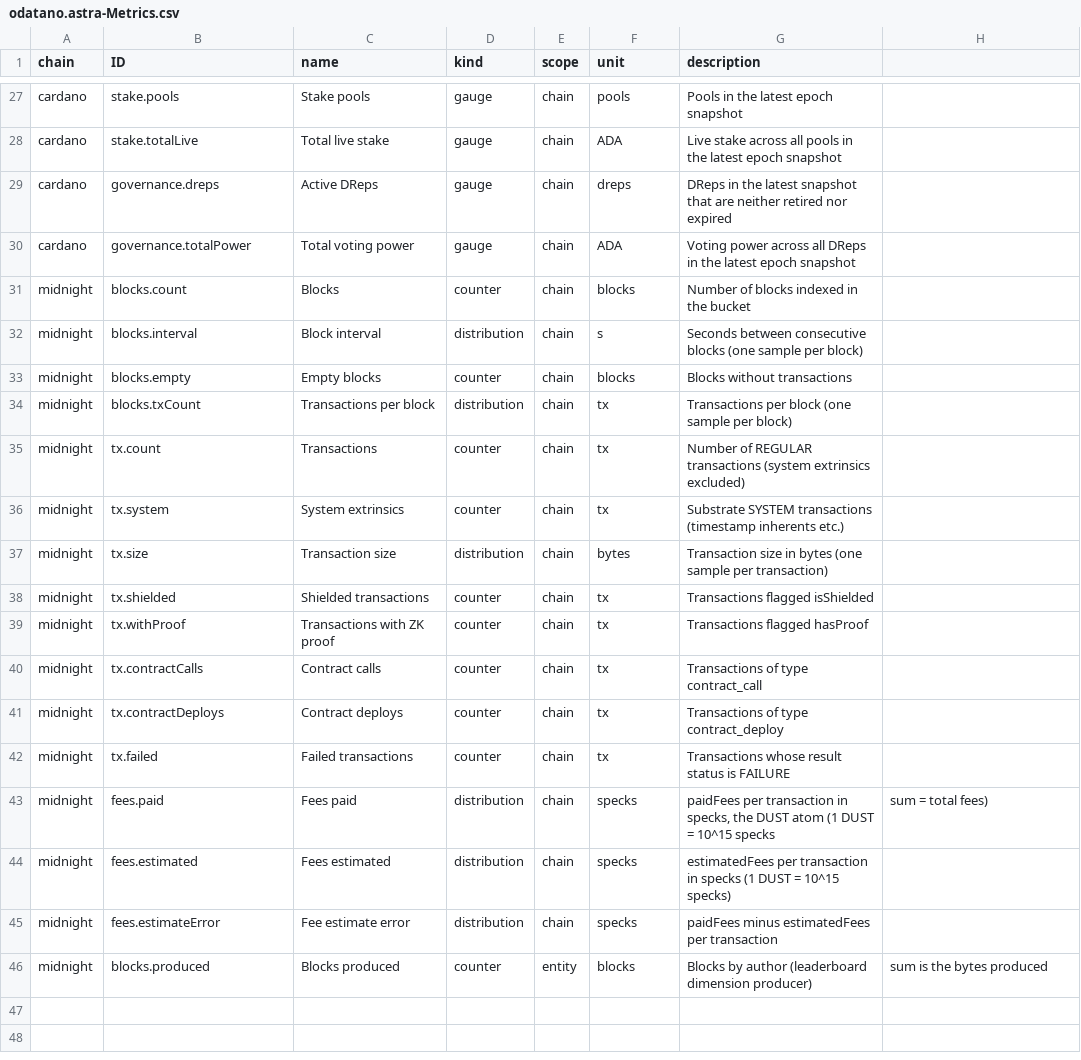
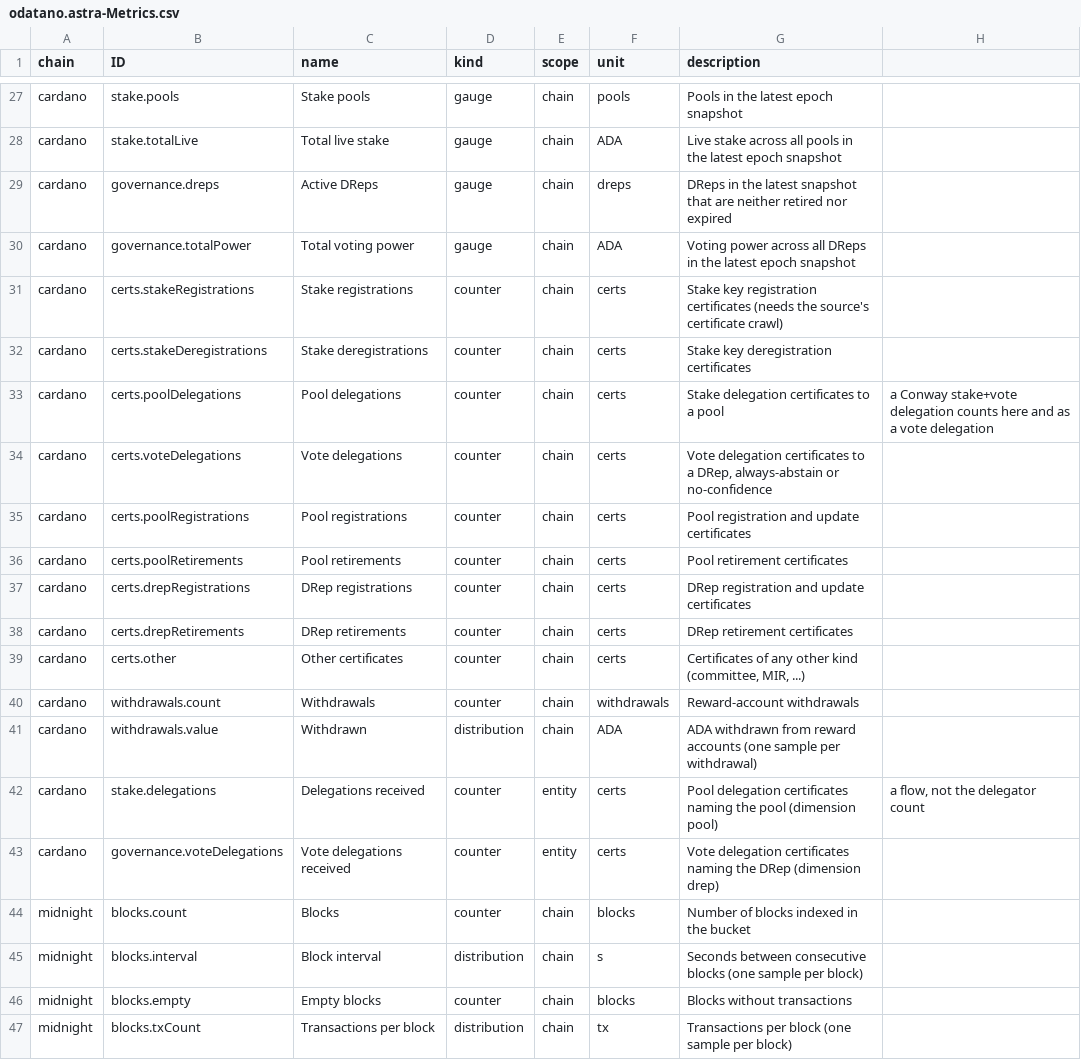
Before and after one commit to ODATANO/ASTRA, a CSV file: db/data/odatano.astra-Metrics.csv, drawn as a sheet; only a part is shown, gaps mark what is left out; the shorter side is filled out with more unchanged rows; the diff names each change by its address in the sheet, - before the commit and + after, or states it on an @@ line.

Commit message:
feat: stake metrics, view cache, faster entity buckets
- certificate and withdrawal metrics, StakeDaily, TopDelegatedPools, TopVotedDReps
- source models synced to @odatano/core 2.0.0-rc.20, @odatano/nightgate 0.25.7
- cycle timeout reopens a hung source connection (ASTRA_CYCLE_TIMEOUT_MS)
- computed views cached per key (ASTRA_VIEW_CACHE_MS)
- entity hour and day rows added in one upsert, per-cycle day rebuild removed
- index on EntityBuckets (chain, granularity, bucketStart)

```diff
--- a/db/data/odatano.astra-Metrics.csv
+++ b/db/data/odatano.astra-Metrics.csv
+row 31: cardano | certs.stakeRegistrations | Stake registrations | counter | chain | certs | Stake key registration certificates (needs the source's certificate crawl)
+row 32: cardano | certs.stakeDeregistrations | Stake deregistrations | counter | chain | certs | Stake key deregistration certificates
+row 33: cardano | certs.poolDelegations | Pool delegations | counter | chain | certs | Stake delegation certificates to a pool | a Conway stake+vote delegation counts here and as a vote delegation
+row 34: cardano | certs.voteDelegations | Vote delegations | counter | chain | certs | Vote delegation certificates to a DRep, always-abstain or no-confidence
+row 35: cardano | certs.poolRegistrations | Pool registrations | counter | chain | certs | Pool registration and update certificates
+row 36: cardano | certs.poolRetirements | Pool retirements | counter | chain | certs | Pool retirement certificates
+row 37: cardano | certs.drepRegistrations | DRep registrations | counter | chain | certs | DRep registration and update certificates
+row 38: cardano | certs.drepRetirements | DRep retirements | counter | chain | certs | DRep retirement certificates
+row 39: cardano | certs.other | Other certificates | counter | chain | certs | Certificates of any other kind (committee, MIR, ...)
+row 40: cardano | withdrawals.count | Withdrawals | counter | chain | withdrawals | Reward-account withdrawals
+row 41: cardano | withdrawals.value | Withdrawn | distribution | chain | ADA | ADA withdrawn from reward accounts (one sample per withdrawal)
+row 42: cardano | stake.delegations | Delegations received | counter | entity | certs | Pool delegation certificates naming the pool (dimension pool) | a flow, not the delegator count
+row 43: cardano | governance.voteDelegations | Vote delegations received | counter | entity | certs | Vote delegation certificates naming the DRep (dimension drep)
```
Also changed, not shown: 26 other files.
